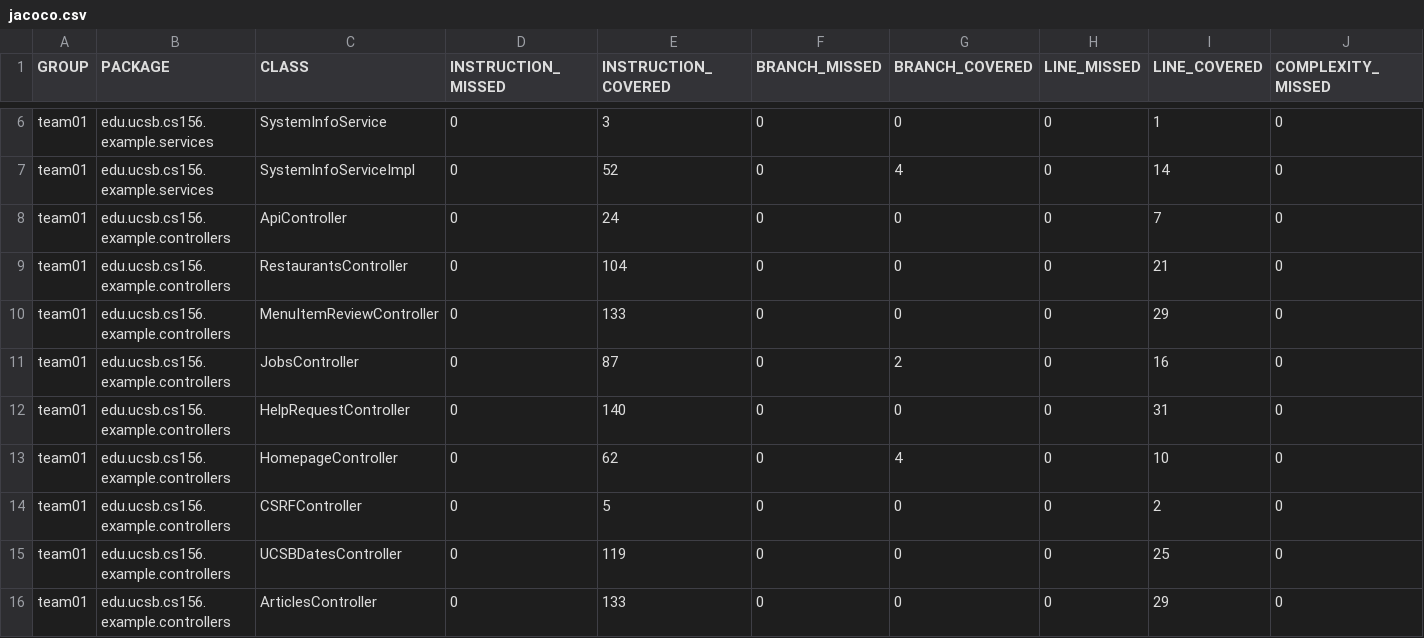
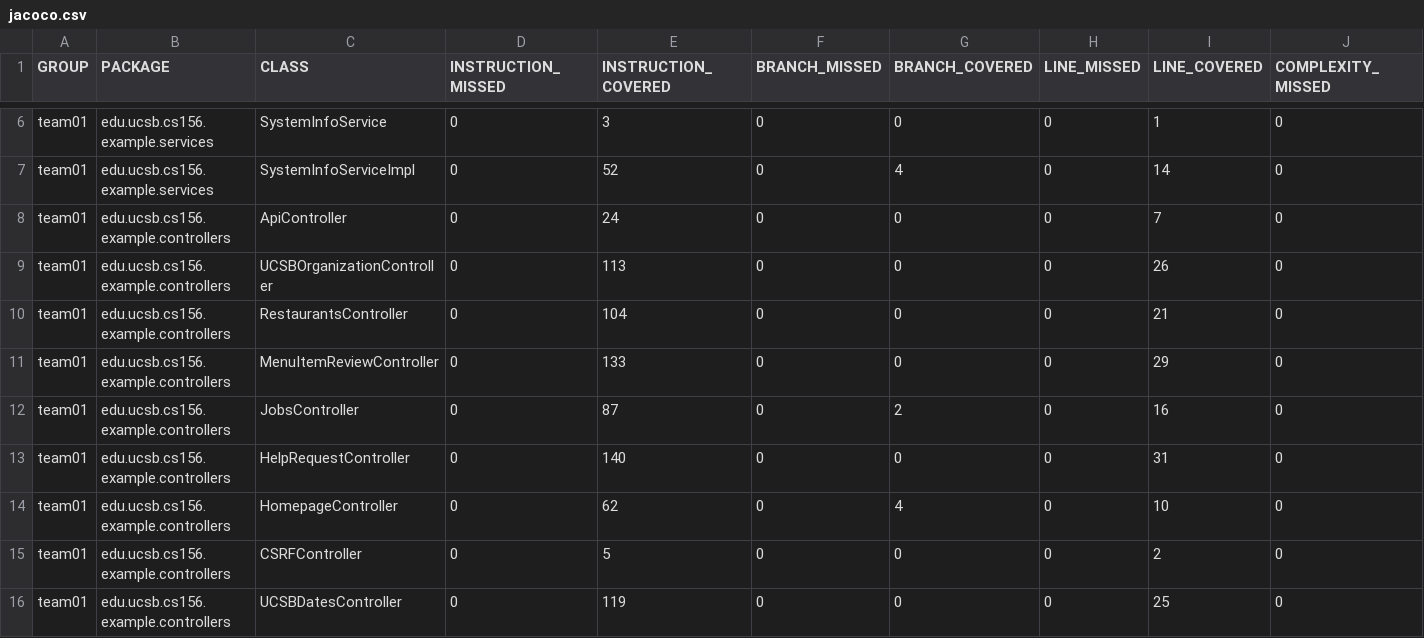
Before and after one commit to ucsb-cs156-s25/team01-s25-14, a CSV file: jacoco/jacoco.csv, drawn as a sheet; only a part is shown, gaps mark what is left out; the shorter side is filled out with more unchanged rows; rows hold the shown columns only; the diff names each change by its address in the sheet, - before the commit and + after, or states it on an @@ line.

Commit message:
Deploying to gh-pages from @ ucsb-cs156-s25/team01-s25-14@2cbe72205814ec0fc96729739dc4fd0882000d08 🚀

```diff
--- a/jacoco/jacoco.csv
+++ b/jacoco/jacoco.csv
+row 9: team01 | edu.ucsb.cs156.example.controllers | UCSBOrganizationController | 0 | 113 | 0 | 0 | 0 | 26 | 0
```
Also changed, not shown: 7 other files.
